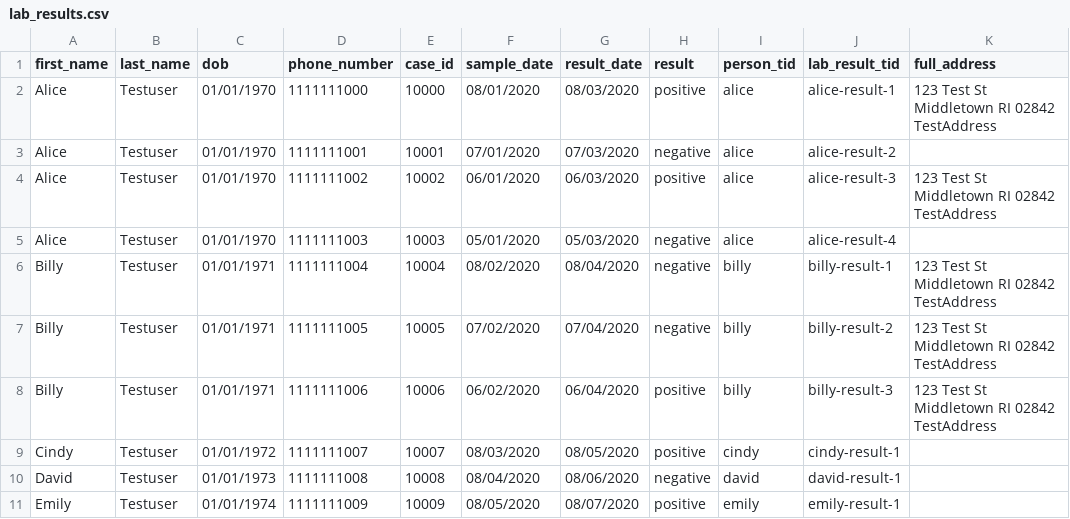
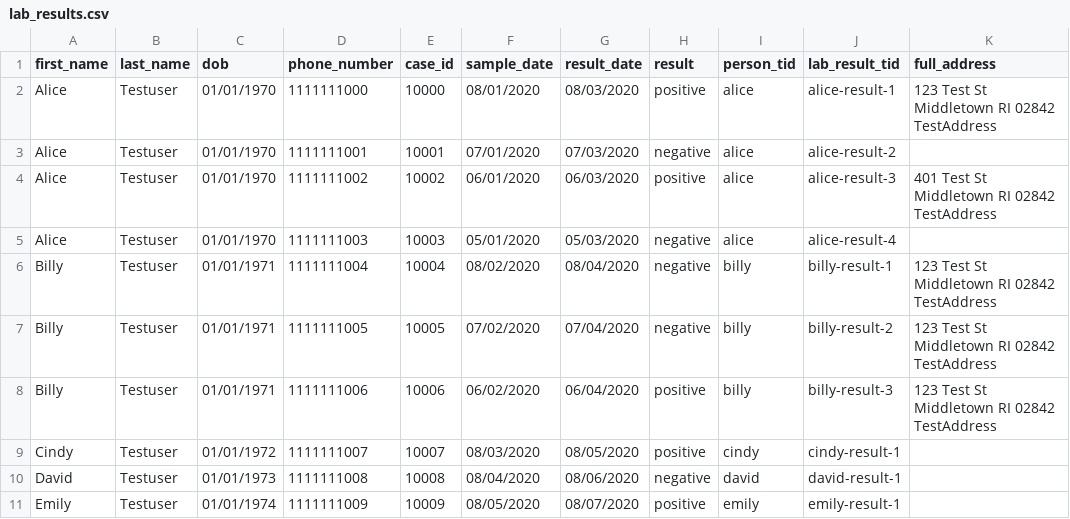
Before and after one commit to RatioPBC/epi-viewpoint, a CSV file: sample_data/lab_results.csv, drawn as a sheet; only a part is shown.

Commit message:
Profile view: vertically stack multiple addresses
[#174523409]

```diff
--- a/sample_data/lab_results.csv
+++ b/sample_data/lab_results.csv
@@ -3,3 +3,3 @@ Alice      , Testuser  , 01/01/1970 , 1111111000   , 10000   , 08/01/2020  , 08/
 Alice      , Testuser  , 01/01/1970 , 1111111001   , 10001   , 07/01/2020  , 07/03/2020  , negative , alice      , alice-result-2 ,
-Alice      , Testuser  , 01/01/1970 , 1111111002   , 10002   , 06/01/2020  , 06/03/2020  , positive , alice      , alice-result-3 , 123 Test St Middletown RI 02842 TestAddress
+Alice      , Testuser  , 01/01/1970 , 1111111002   , 10002   , 06/01/2020  , 06/03/2020  , positive , alice      , alice-result-3 , 401 Test St Middletown RI 02842 TestAddress
 Alice      , Testuser  , 01/01/1970 , 1111111003   , 10003   , 05/01/2020  , 05/03/2020  , negative , alice      , alice-result-4 ,
```
Also changed, not shown: 3 other files.
